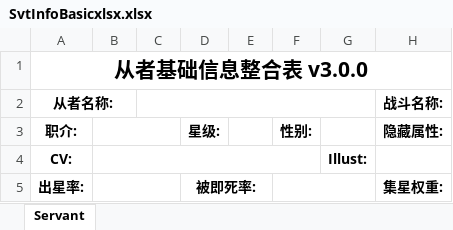
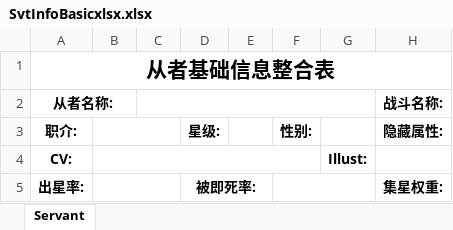
Before and after one commit to ACPudding/ACPudding.github.io, an Excel workbook: fileserv/SvtInfoBasicxlsx.xlsx, sheet Servant, drawn as a sheet; only a part is shown; values as stored, in another font and other column widths than the file's, no borders; the diff names each change by its address in the sheet, - before the commit and + after, or states it on an @@ line.

Commit message:
Add files via upload

```diff
--- a/fileserv/SvtInfoBasicxlsx.xlsx (sheet Servant)
+++ b/fileserv/SvtInfoBasicxlsx.xlsx (sheet Servant)
-A1: 从者基础信息整合表 v3.0.0
+A1: 从者基础信息整合表
```
